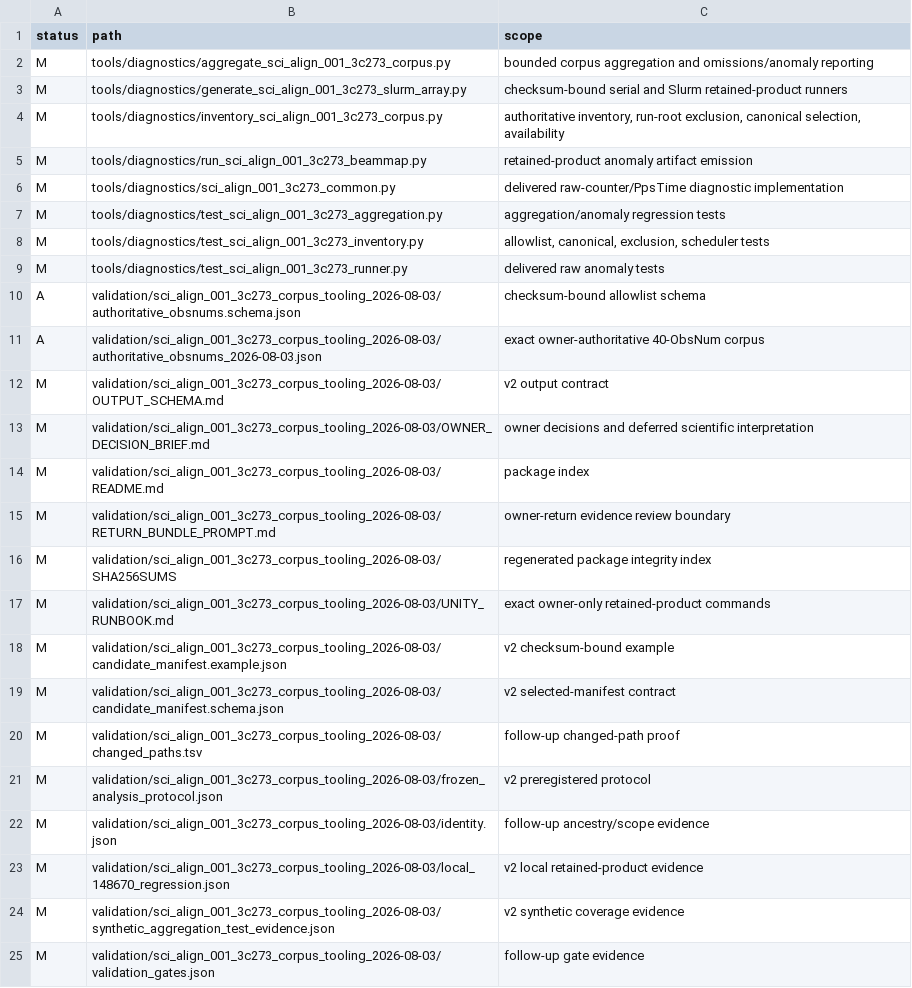
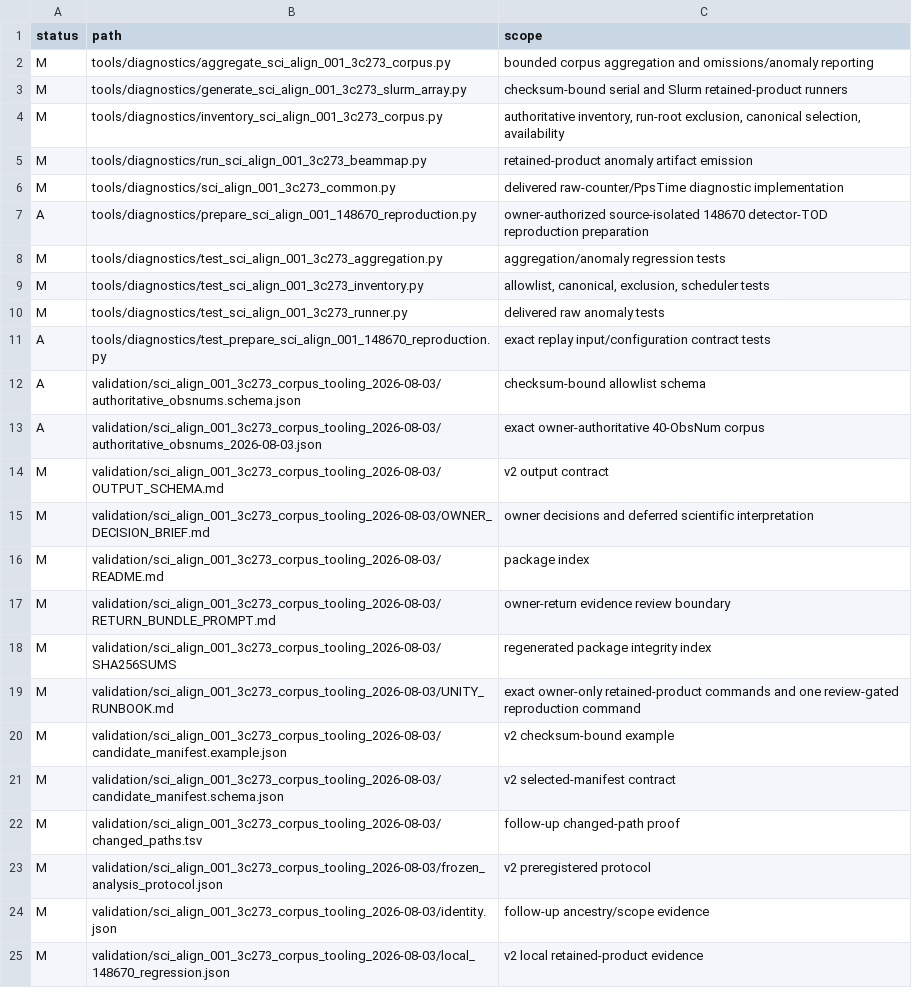
Before and after one commit to toltec-astro/citlali, a TSV file: validation/sci_align_001_3c273_corpus_tooling_2026-08-03/changed_paths.tsv, drawn as a sheet; only a part is shown; the shorter side is filled out with more unchanged rows.

Commit message:
Prepare isolated SCI-ALIGN 148670 replay

```diff
--- a/validation/sci_align_001_3c273_corpus_tooling_2026-08-03/changed_paths.tsv
+++ b/validation/sci_align_001_3c273_corpus_tooling_2026-08-03/changed_paths.tsv
@@ -6,2 +6,3 @@ M	tools/diagnostics/run_sci_align_001_3c273_beammap.py	retained-product anomaly
 M	tools/diagnostics/sci_align_001_3c273_common.py	delivered raw-counter/PpsTime diagnostic implementation
+A	tools/diagnostics/prepare_sci_align_001_148670_reproduction.py	owner-authorized source-isolated 148670 detector-TOD reproduction preparation
 M	tools/diagnostics/test_sci_align_001_3c273_aggregation.py	aggregation/anomaly regression tests
@@ -9,2 +10,3 @@ M	tools/diagnostics/test_sci_align_001_3c273_inventory.py	allowlist, canonical,
 M	tools/diagnostics/test_sci_align_001_3c273_runner.py	delivered raw anomaly tests
+A	tools/diagnostics/test_prepare_sci_align_001_148670_reproduction.py	exact replay input/configuration contract tests
 A	validation/sci_align_001_3c273_corpus_tooling_2026-08-03/authoritative_obsnums.schema.json	checksum-bound allowlist schema
@@ -16,3 +18,3 @@ M	validation/sci_align_001_3c273_corpus_tooling_2026-08-03/RETURN_BUNDLE_PROMPT.
 M	validation/sci_align_001_3c273_corpus_tooling_2026-08-03/SHA256SUMS	regenerated package integrity index
-M	validation/sci_align_001_3c273_corpus_tooling_2026-08-03/UNITY_RUNBOOK.md	exact owner-only retained-product commands
+M	validation/sci_align_001_3c273_corpus_tooling_2026-08-03/UNITY_RUNBOOK.md	exact owner-only retained-product commands and one review-gated reproduction command
 M	validation/sci_align_001_3c273_corpus_tooling_2026-08-03/candidate_manifest.example.json	v2 checksum-bound example
```
Also changed, not shown: 9 other files.
